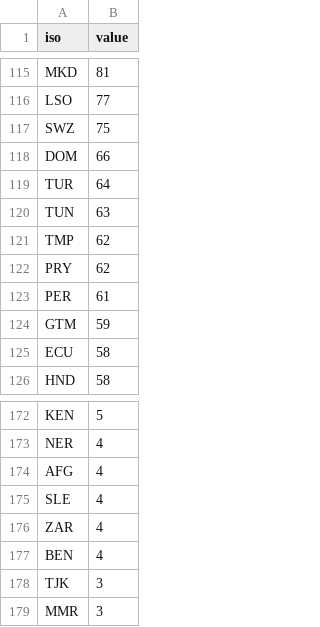
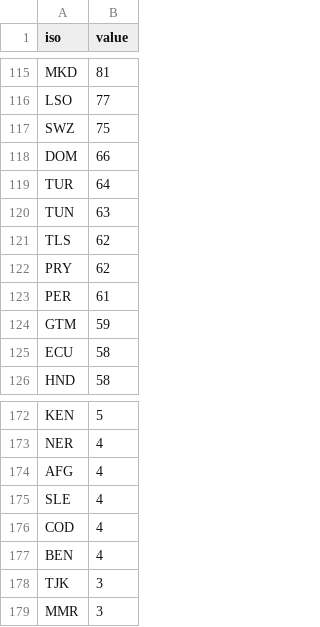
Before and after one commit to lokaler/globization, a CSV file: src/data/questionnaires/0716/datasets/tourismexpenditures.csv, drawn as a sheet; only a part is shown, gaps mark what is left out.

Commit message:
Changed outdated Isocodes in tourismexpenditure-dataset
Changed outdated Isocodes in tourismexpenditure-dataset

```diff
--- a/src/data/questionnaires/0716/datasets/tourismexpenditures.csv
+++ b/src/data/questionnaires/0716/datasets/tourismexpenditures.csv
@@ -120,3 +120,3 @@ TUR,64
 TUN,63
-TMP,62
+TLS,62
 PRY,62
@@ -175,3 +175,3 @@ AFG,4
 SLE,4
-ZAR,4
+COD,4
 BEN,4
```
